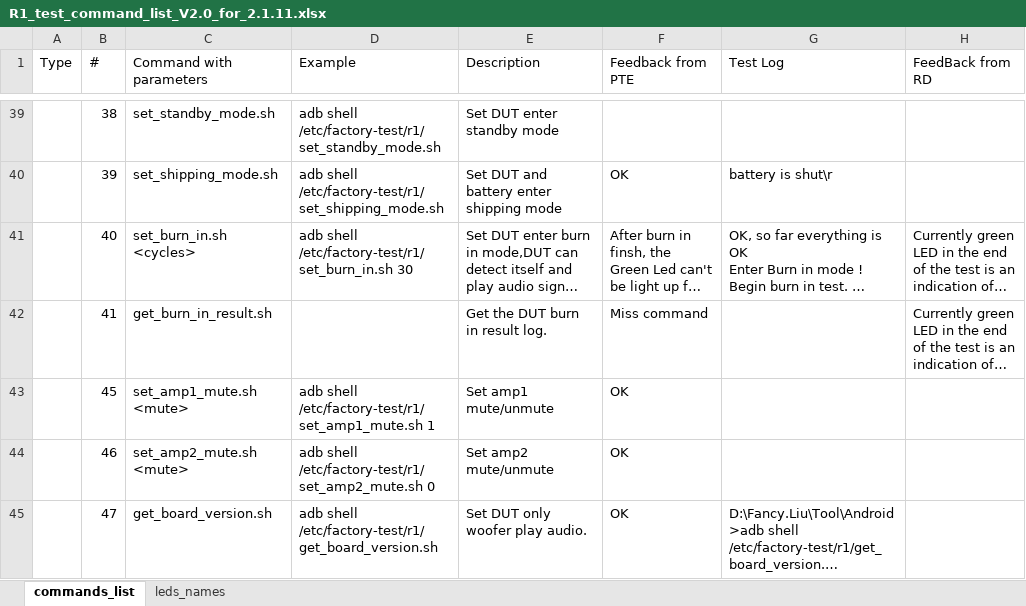
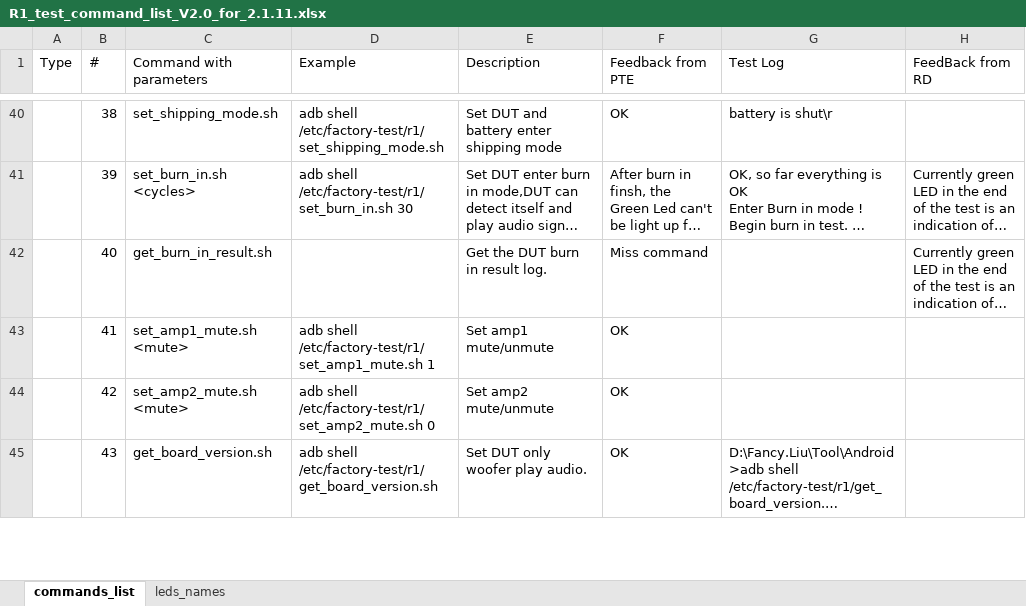
Before and after one commit to tymphany/factory-test, an Excel workbook: R1_test_command_list_V2.0_for_2.1.11.xlsx, sheet commands_list, drawn as a sheet; only a part is shown, gaps mark what is left out; long unchanged cells end in …; values as stored, in another font and other column widths than the file's, no cell formats; removed rows and columns are numbered as before the commit, all else as after; the diff covers the shown part only; the diff names each change by its address in the sheet, - before the commit and + after, or states it on an @@ line.

Commit message:
Update command list to 2.0 for 2.1.11 new dut version, after tested by Jerry

```diff
--- a/R1_test_command_list_V2.0_for_2.1.11.xlsx (sheet commands_list)
+++ b/R1_test_command_list_V2.0_for_2.1.11.xlsx (sheet commands_list)
-C40 (Command with parameters): set_standby_mode.sh
+C40 (Command with parameters): set_shipping_mode.sh
-D40 (Example): adb shell /etc/factory-test/r1/set_standby_mode.sh
+D40 (Example): adb shell /etc/factory-test/r1/set_shipping_mode.sh
-E40 (Description): Set DUT enter standby mode
+E40 (Description): Set DUT and battery enter shipping mode
-F40 (Feedback from PTE): (empty)
+F40 (Feedback from PTE): OK
-G40 (Test Log): (empty)
+G40 (Test Log): battery is shut\r
-row 40:  | 39 | set_shipping_mode.sh | adb shell /etc/factory-test/r1/set_shipping_mode.sh | Set DUT and battery enter shipping mode | OK | battery is shut\r
-B41 (#): 40
+B41 (#): 39
-B42 (#): 41
+B42 (#): 40
-B43 (#): 45
+B43 (#): 41
-B44 (#): 46
+B44 (#): 42
-B45 (#): 47
+B45 (#): 43
```
Also changed, not shown: 2 added rows and 98 edited cells elsewhere in this sheet, cell formats, 1 other file.
